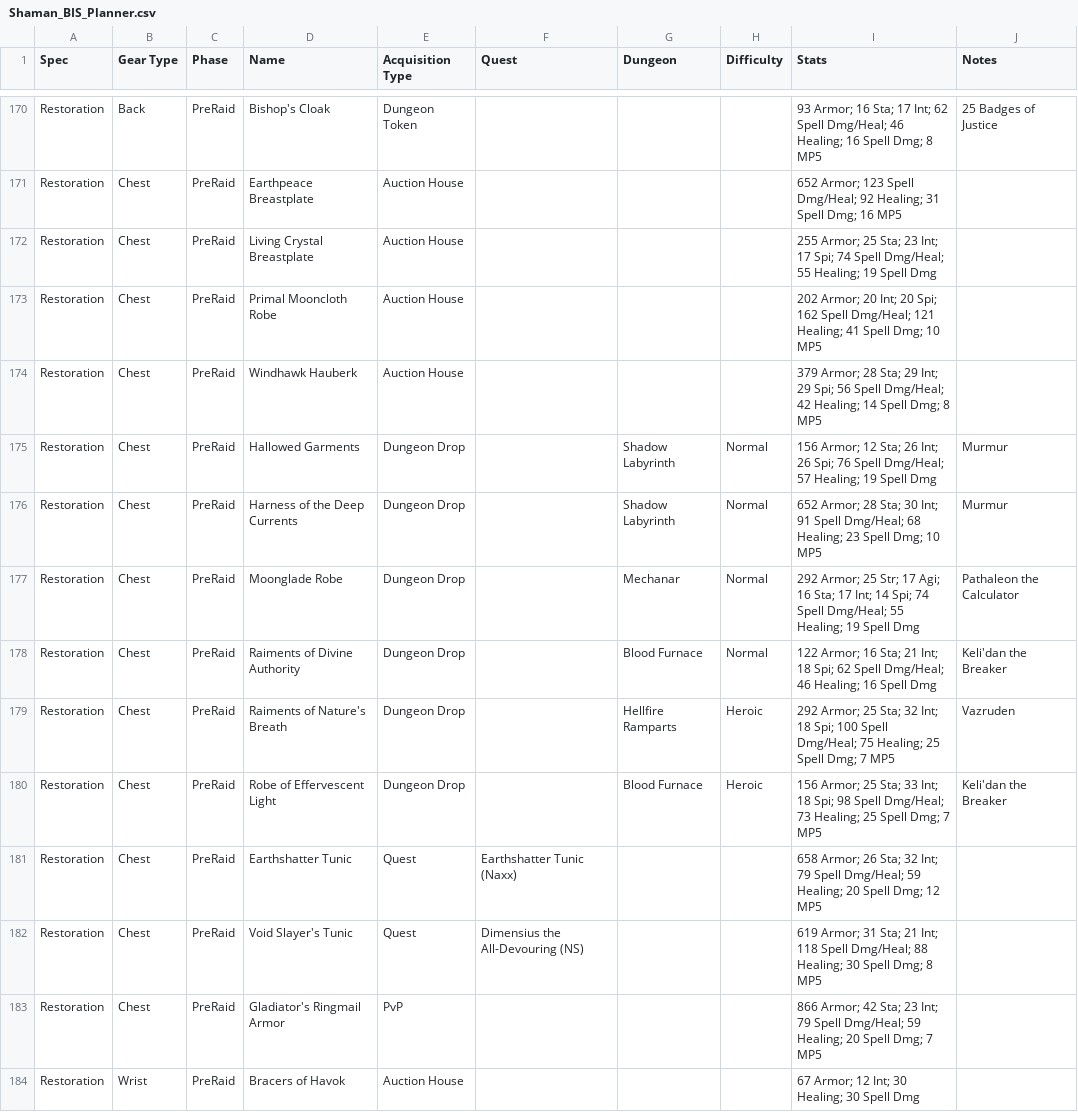
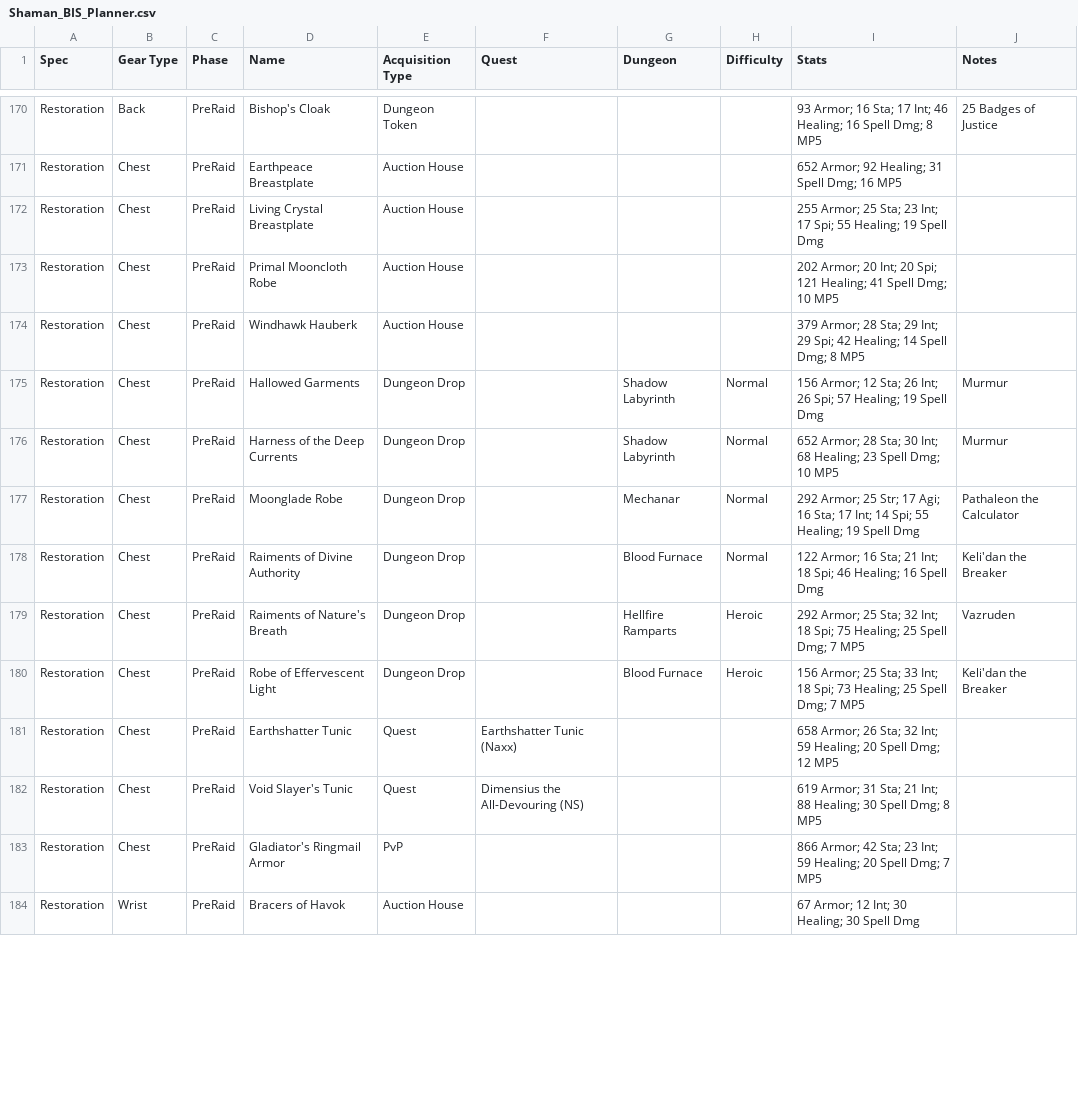
Before and after one commit to srbennett3/bis-planner, a CSV file: output/Shaman_BIS_Planner.csv, drawn as a sheet; only a part is shown, gaps mark what is left out; the diff covers the shown part only; the diff names each change by its address in the sheet, - before the commit and + after, or states it on an @@ line.

Commit message:
feat: BIS Planner column layout (K/N), XLSX hidden diffs, faster Apps Script sync
BIS Planner / generator
- Move Comparison to K and CmpRaw to N; hide Equip + CmpRaw + per-stat Δ columns (M–AH)
- Shorten CmpRaw by referencing hidden per-stat diff cells; adjust merges/instructions to visible cols only
- Regenerate sample class CSVs (Druid, Priest, Shaman) for new column order

Apps Script (apps_script.gs)
- Align CMP_DISP_COL / CMP_RAW_COL with sheet; mirror =N row + R1C1 detection; notice color for non-+/- CmpRaw
- Scoped refresh by spec (+ gear on edit); per-spec onOpen/force refresh with recalc sleeps; single pass on edit
- Batch Comparison writes (setRichTextValues / setFormulas); RangeList for clearOtherEquipped; shared planner A:C on equip; reuse B+C for refresh
- Fewer getRange calls (B:D / B:C / A:C reads); fix data row height in setInterest/clearInterest/clearOtherEquipped
- Optional timing (BIS_TIMING_DEBUG, Logger + DocumentProperties + menu “Show last timing log”)

Docs
- README updates for layout/script behavior (as in diff)

Tests
- Add tests/ (untracked until git add)

```diff
--- a/output/Shaman_BIS_Planner.csv
+++ b/output/Shaman_BIS_Planner.csv
-I170 (Stats): …17 Int; 62 Spell Dmg/Heal; 46 Healing;…
+I170 (Stats): …17 Int; 46 Healing;…
-I171 (Stats): 652 Armor; 123 Spell Dmg/Heal; 92 Healing;…
+I171 (Stats): 652 Armor; 92 Healing;…
-I172 (Stats): …17 Spi; 74 Spell Dmg/Heal; 55 Healing;…
+I172 (Stats): …17 Spi; 55 Healing;…
-I173 (Stats): …20 Spi; 162 Spell Dmg/Heal; 121 Healing;…
+I173 (Stats): …20 Spi; 121 Healing;…
-I174 (Stats): …29 Spi; 56 Spell Dmg/Heal; 42 Healing;…
+I174 (Stats): …29 Spi; 42 Healing;…
-I175 (Stats): …26 Spi; 76 Spell Dmg/Heal; 57 Healing;…
+I175 (Stats): …26 Spi; 57 Healing;…
-I176 (Stats): …30 Int; 91 Spell Dmg/Heal; 68 Healing;…
+I176 (Stats): …30 Int; 68 Healing;…
-I177 (Stats): …14 Spi; 74 Spell Dmg/Heal; 55 Healing;…
+I177 (Stats): …14 Spi; 55 Healing;…
-I178 (Stats): …18 Spi; 62 Spell Dmg/Heal; 46 Healing;…
+I178 (Stats): …18 Spi; 46 Healing;…
-I179 (Stats): …18 Spi; 100 Spell Dmg/Heal; 75 Healing;…
+I179 (Stats): …18 Spi; 75 Healing;…
-I180 (Stats): …18 Spi; 98 Spell Dmg/Heal; 73 Healing;…
+I180 (Stats): …18 Spi; 73 Healing;…
-I181 (Stats): …32 Int; 79 Spell Dmg/Heal; 59 Healing;…
+I181 (Stats): …32 Int; 59 Healing;…
-I182 (Stats): …21 Int; 118 Spell Dmg/Heal; 88 Healing;…
+I182 (Stats): …21 Int; 88 Healing;…
-I183 (Stats): …23 Int; 79 Spell Dmg/Heal; 59 Healing;…
+I183 (Stats): …23 Int; 59 Healing;…
```
Also changed, not shown: 124 edited cells elsewhere in this file, output/Druid_BIS_Planner.csv, output/Priest_BIS_Planner.csv, 4 other files.
